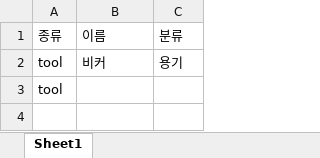
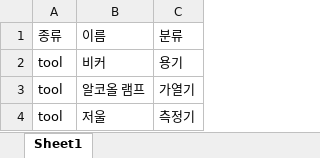
Before and after one commit to jwj7140/chemistry, an Excel workbook: excel/tool.xlsx, sheet Sheet1, drawn as a sheet; values as stored, in another font and other column widths than the file's, no borders; the diff names each change by its address in the sheet, - before the commit and + after, or states it on an @@ line.

```diff
--- a/excel/tool.xlsx (sheet Sheet1)
+++ b/excel/tool.xlsx (sheet Sheet1)
-B3: (empty)
+B3: 알코올 램프
-C3: (empty)
+C3: 가열기
+row 4: tool | 저울 | 측정기
```
Also changed, not shown: 18 other files.
